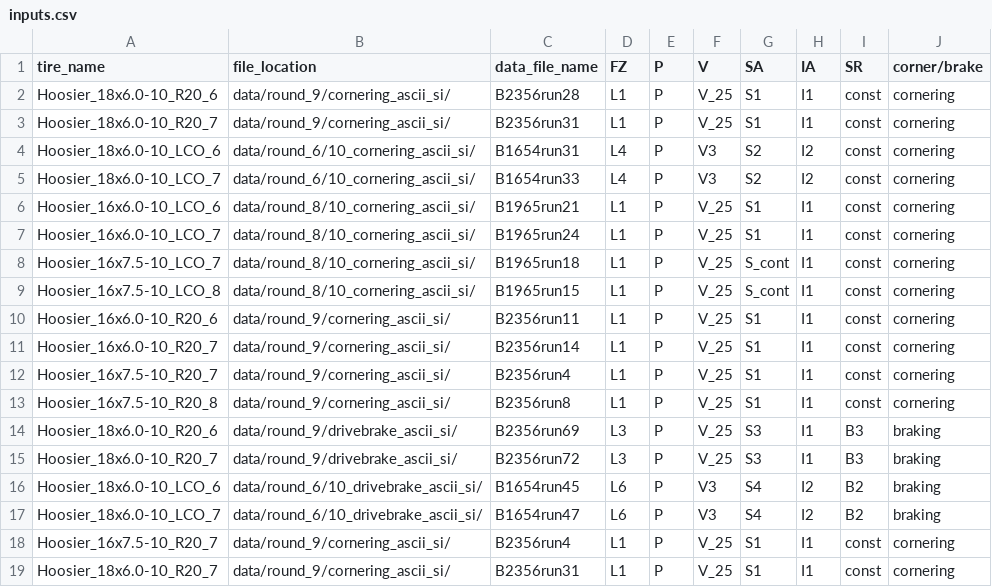
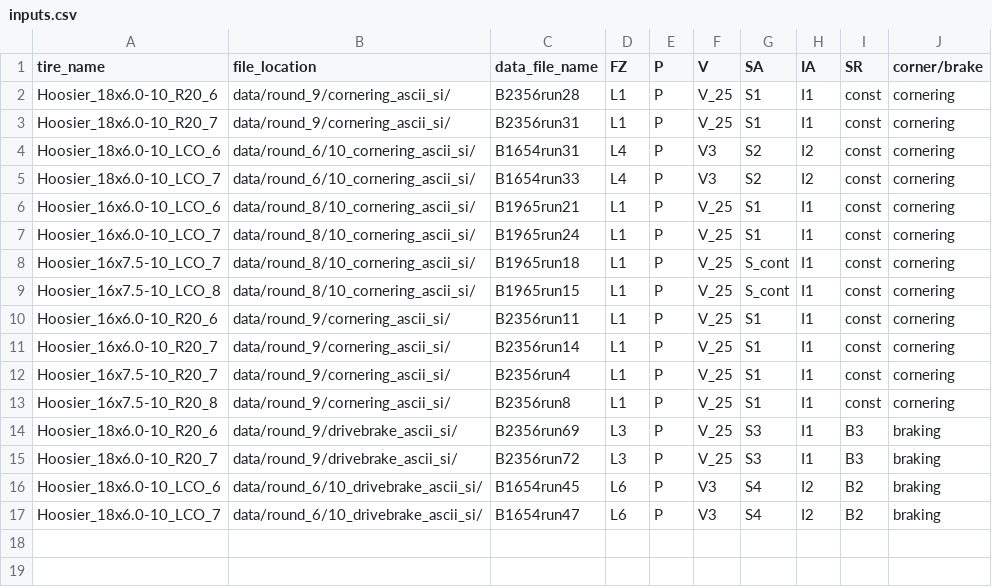
Before and after one commit to rhorvath02/tire_analysis, a CSV file: processing/inputs.csv, drawn as a sheet.

Commit message:
processing updates & SA at peak FY

```diff
--- a/processing/inputs.csv
+++ b/processing/inputs.csv
@@ -17,3 +17 @@ Hoosier_18x6.0-10_LCO_6,data/round_6/10_drivebrake_ascii_si/,B1654run45,L6,P,V3,
 Hoosier_18x6.0-10_LCO_7,data/round_6/10_drivebrake_ascii_si/,B1654run47,L6,P,V3,S4,I2,B2,braking
-Hoosier_16x7.5-10_R20_7,data/round_9/cornering_ascii_si/,B2356run4,L1,P,V_25,S1,I1,const,cornering
-Hoosier_18x6.0-10_R20_7,data/round_9/cornering_ascii_si/,B2356run31,L1,P,V_25,S1,I1,const,cornering
```
Also changed, not shown: tire_selection/16_inch_load_sens.csv, 25 other files.
